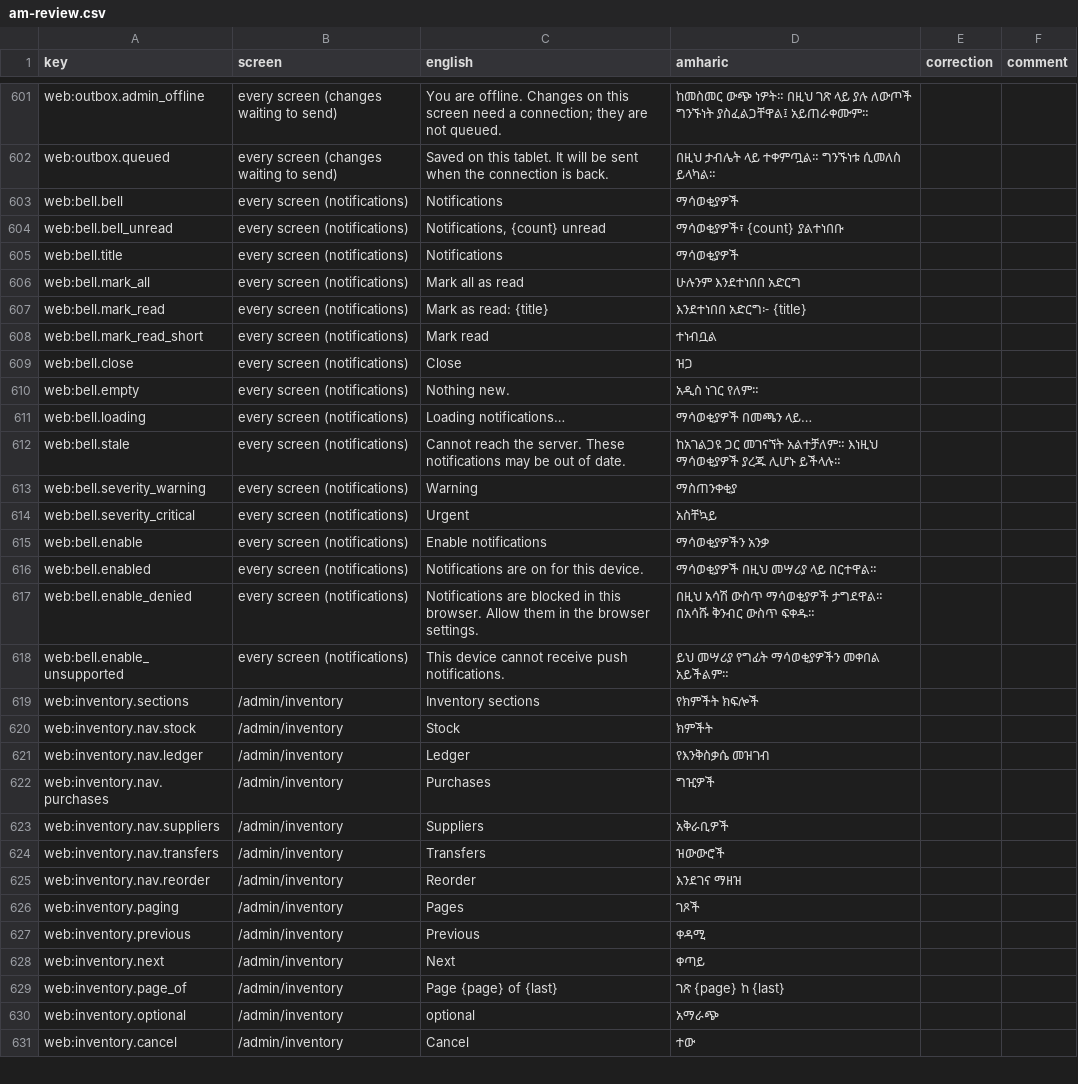
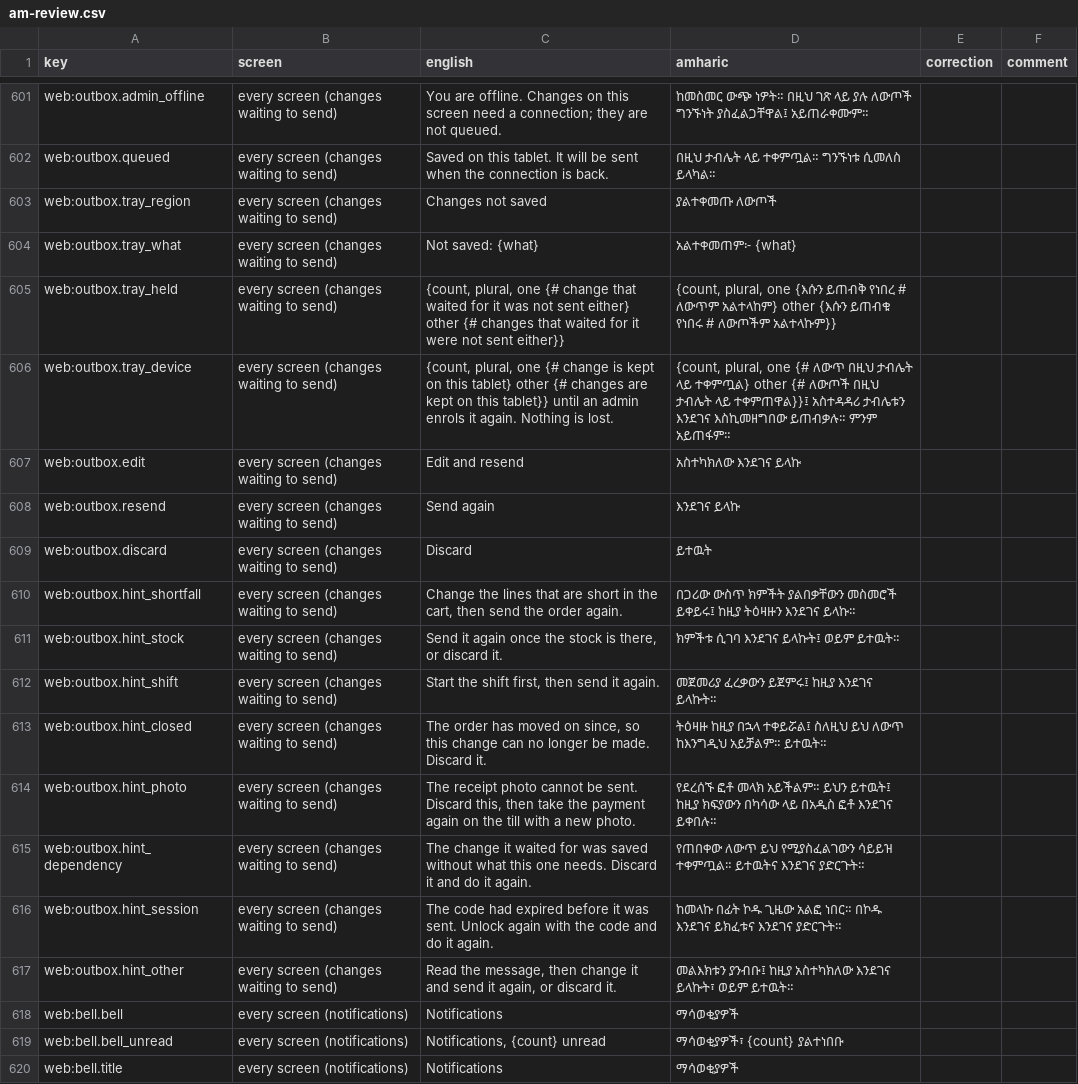
Before and after one commit to obssa/bakery-ops, a CSV file: docs/i18n/am-review.csv, drawn as a sheet; only a part is shown, gaps mark what is left out; the shorter side is filled out with more unchanged rows; the diff names each change by its address in the sheet, - before the commit and + after, or states it on an @@ line.

Commit message:
phase-5/offline-conflicts: ADR 0018 proposed, web.offline done, the As built note and the review sheet
ADR 0018: which writes are queued and which are online-only, IndexedDB, order and depends_on, the same key on every retry, why a
refusal on sync is shown and never dropped, reconnect reconcile, and what is lost when the browser's storage is cleared. The As built
note says why GET /orders/by-client-uuid/{uuid} was not added. docs/i18n/am-review.csv holds the tray's fifteen keys.

```diff
--- a/docs/i18n/am-review.csv
+++ b/docs/i18n/am-review.csv
+row 603: web:outbox.tray_region | every screen (changes waiting to send) | Changes not saved | ያልተቀመጡ ለውጦች
+row 604: web:outbox.tray_what | every screen (changes waiting to send) | Not saved: {what} | አልተቀመጠም፦ {what}
+row 605: web:outbox.tray_held | every screen (changes waiting to send) | {count, plural, one {# change that waited for it was not sent either} other {# changes that waited for it were not sent either}} | {count, plural, one {እሱን ይጠብቅ የነበረ # ለውጥም አልተላከም} other {እሱን ይጠብቁ የነበሩ # ለውጦችም አልተላኩም}}
+row 606: web:outbox.tray_device | every screen (changes waiting to send) | {count, plural, one {# change is kept on this tablet} other {# changes are kept on this tablet}} until an admin enrols it again. Nothing is lost. | {count, plural, one {# ለውጥ በዚህ ታብሌት ላይ ተቀምጧል} other {# ለውጦች በዚህ ታብሌት ላይ ተቀምጠዋል}}፤ አስተዳዳሪ ታብሌቱን እንደገና እስኪመዘግበው ይጠብቃሉ። ምንም አይጠፋም።
+row 607: web:outbox.edit | every screen (changes waiting to send) | Edit and resend | አስተካክለው እንደገና ይላኩ
+row 608: web:outbox.resend | every screen (changes waiting to send) | Send again | እንደገና ይላኩ
+row 609: web:outbox.discard | every screen (changes waiting to send) | Discard | ይተዉት
+row 610: web:outbox.hint_shortfall | every screen (changes waiting to send) | Change the lines that are short in the cart, then send the order again. | በጋሪው ውስጥ ክምችት ያልበቃቸውን መስመሮች ይቀይሩ፤ ከዚያ ትዕዛዙን እንደገና ይላኩ።
+row 611: web:outbox.hint_stock | every screen (changes waiting to send) | Send it again once the stock is there, or discard it. | ክምችቱ ሲገባ እንደገና ይላኩት፤ ወይም ይተዉት።
+row 612: web:outbox.hint_shift | every screen (changes waiting to send) | Start the shift first, then send it again. | መጀመሪያ ፈረቃውን ይጀምሩ፤ ከዚያ እንደገና ይላኩት።
+row 613: web:outbox.hint_closed | every screen (changes waiting to send) | The order has moved on since, so this change can no longer be made. Discard it. | ትዕዛዙ ከዚያ በኋላ ተቀይሯል፤ ስለዚህ ይህ ለውጥ ከእንግዲህ አይቻልም። ይተዉት።
+row 614: web:outbox.hint_photo | every screen (changes waiting to send) | The receipt photo cannot be sent. Discard this, then take the payment again on the till with a new photo. | የደረሰኙ ፎቶ መላክ አይችልም። ይህን ይተዉት፤ ከዚያ ክፍያውን በካሳው ላይ በአዲስ ፎቶ እንደገና ይቀበሉ።
+row 615: web:outbox.hint_dependency | every screen (changes waiting to send) | The change it waited for was saved without what this one needs. Discard it and do it again. | የጠበቀው ለውጥ ይህ የሚያስፈልገውን ሳይይዝ ተቀምጧል። ይተዉትና እንደገና ያድርጉት።
+row 616: web:outbox.hint_session | every screen (changes waiting to send) | The code had expired before it was sent. Unlock again with the code and do it again. | ከመላኩ በፊት ኮዱ ጊዜው አልፎ ነበር። በኮዱ እንደገና ይክፈቱና እንደገና ያድርጉት።
+row 617: web:outbox.hint_other | every screen (changes waiting to send) | Read the message, then change it and send it again, or discard it. | መልእክቱን ያንብቡ፤ ከዚያ አስተካክለው እንደገና ይላኩት፣ ወይም ይተዉት።
```
Also changed, not shown: 3 other files.
